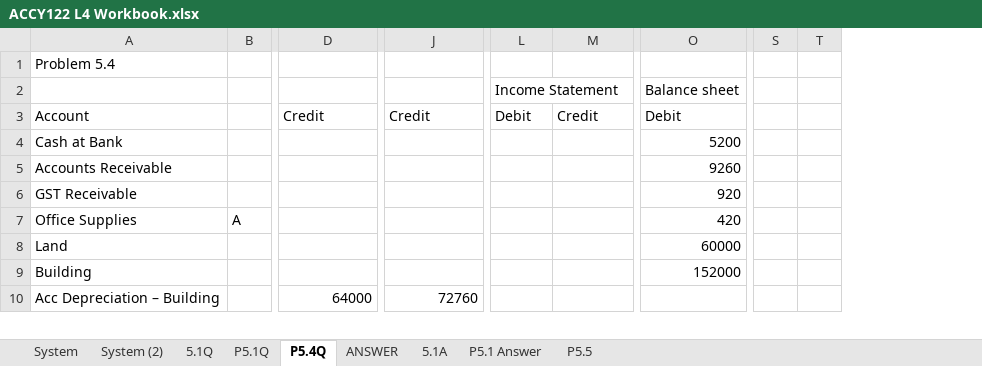
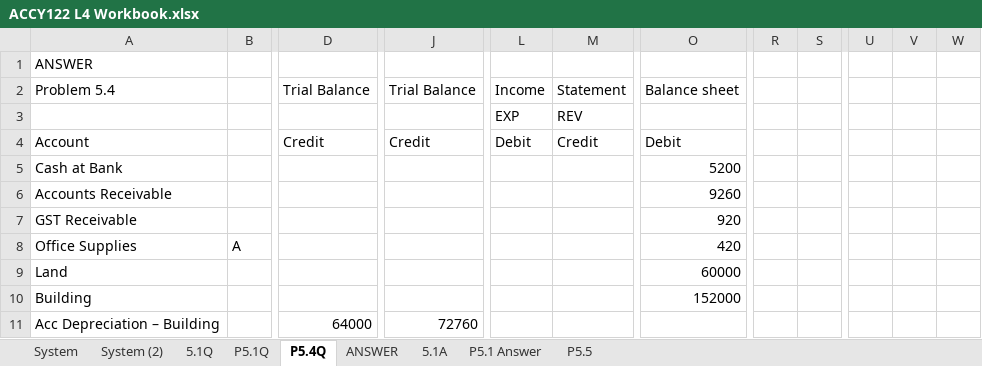
Before and after one commit to josephkohhh/SIM-UOW-Mods, an Excel workbook: ACCY122/Session/S04/ACCY122 L4 Workbook.xlsx, sheet P5.4Q, drawn as a sheet; only a part is shown, gaps mark what is left out; values as stored, in another font and other column widths than the file's, no cell formats; charts and pictures not drawn; removed rows and columns are numbered as before the commit, all else as after; rows hold the shown columns only; the diff covers the shown part only; the diff names each change by its address in the sheet, - before the commit and + after, or states it on an @@ line.

```diff
--- a/ACCY122/Session/S04/ACCY122 L4 Workbook.xlsx (sheet P5.4Q)
+++ b/ACCY122/Session/S04/ACCY122 L4 Workbook.xlsx (sheet P5.4Q)
+column R, empty
+column S, empty
-column S, empty
-column T, empty
+column U, empty
+column V, empty
+column W, empty
+row 1: ANSWER
-D2: (empty)
+D2: Trial Balance
-J2: (empty)
+J2: Trial Balance
-L2: (empty)
+L2: Income
-M2: (empty)
+M2: Statement
-O2: (empty)
+O2: Balance sheet
-row 2:  |  |  |  | Income Statement |  | Balance sheet
+row 3:  |  |  |  | EXP | REV
```
Also changed, not shown: 2 added rows, 3 removed rows and 17 edited cells elsewhere in this sheet, cell formats, formulas that keep their value, charts or pictures, 1 other file.
